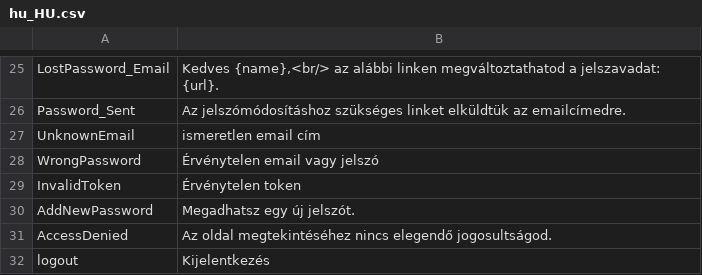
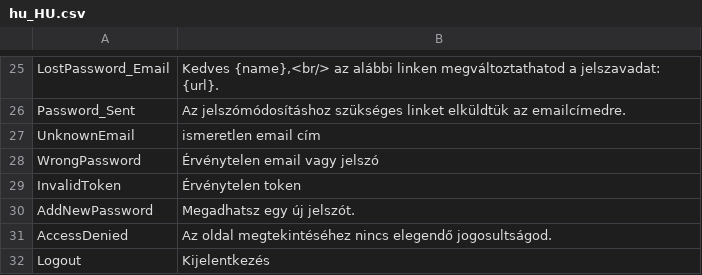
Before and after one commit to borazslo/Collaborative-Quiz-Engine, a CSV file: locale/hu_HU.csv, drawn as a sheet; only a part is shown, gaps mark what is left out.

```diff
--- a/locale/hu_HU.csv
+++ b/locale/hu_HU.csv
@@ -31,2 +31,2 @@ AddNewPassword;Megadhatsz egy új jelszót.
 AccessDenied;Az oldal megtekintéséhez nincs elegendő jogosultságod.
-logout;Kijelentkezés
+Logout;Kijelentkezés
```
Also changed, not shown: 6 other files.
